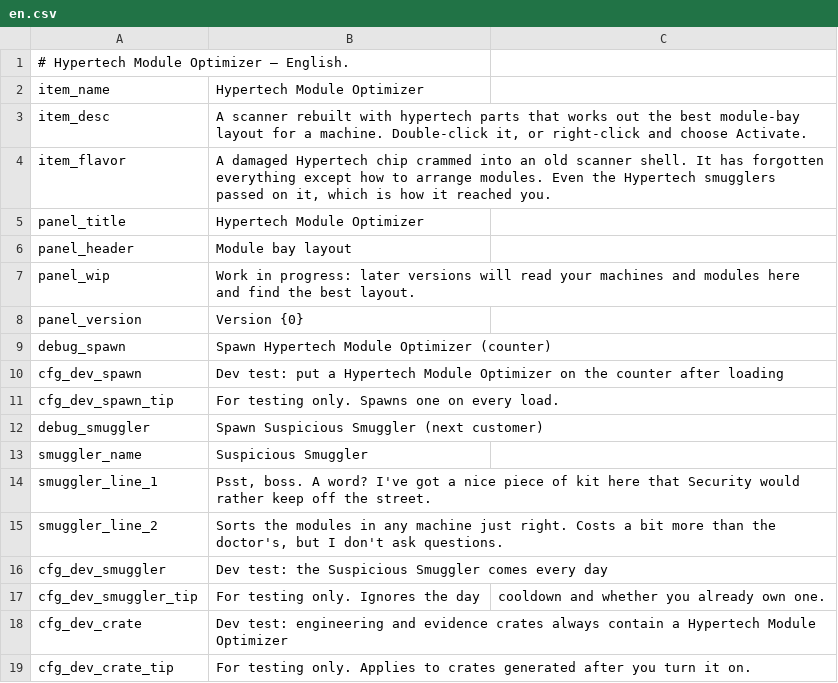
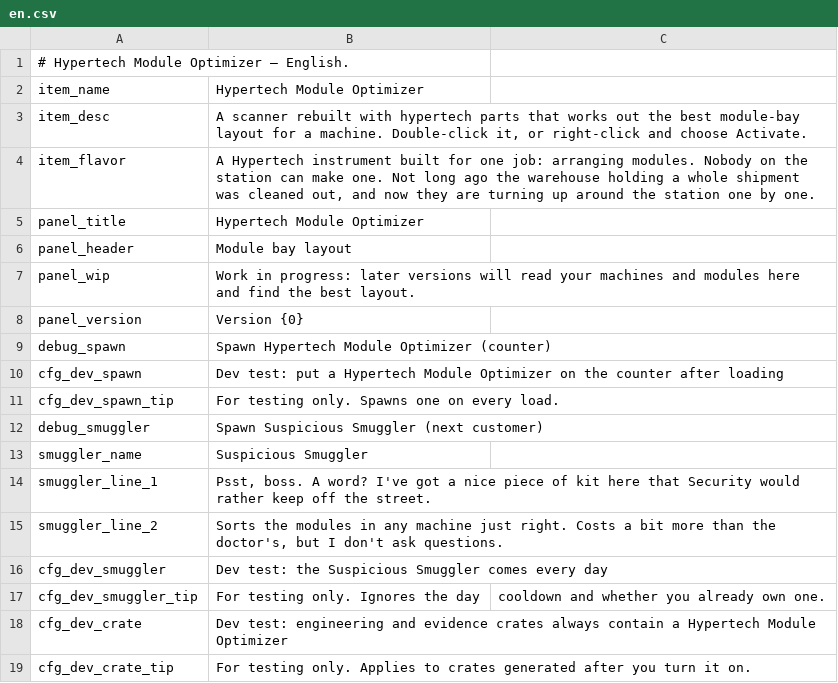
Before and after one commit to Ghostflamez/ModePuzzle_SteamMod, a CSV file: Localization/en.csv, drawn as a sheet.

```diff
--- a/Localization/en.csv
+++ b/Localization/en.csv
@@ -3,3 +3,3 @@ item_name,Hypertech Module Optimizer
 item_desc,"A scanner rebuilt with hypertech parts that works out the best module-bay layout for a machine. Double-click it, or right-click and choose Activate."
-item_flavor,"A damaged Hypertech chip crammed into an old scanner shell. It has forgotten everything except how to arrange modules. Even the Hypertech smugglers passed on it, which is how it reached you."
+item_flavor,"A Hypertech instrument built for one job: arranging modules. Nobody on the station can make one. Not long ago the warehouse holding a whole shipment was cleaned out, and now they are turning up around the station one by one."
 panel_title,Hypertech Module Optimizer
```
Also changed, not shown: Localization/zh-Hans.csv, 5 other files.
